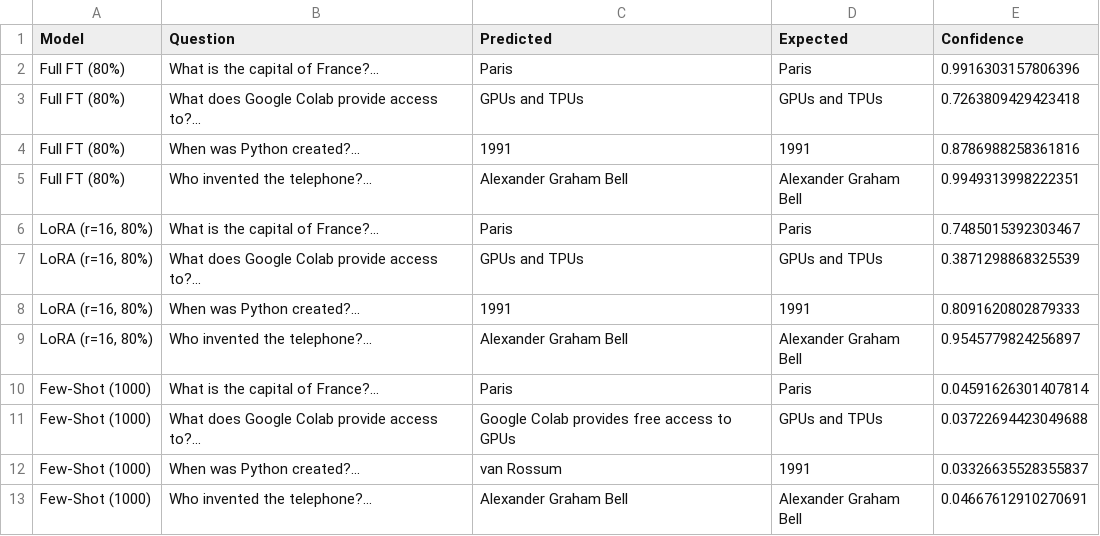
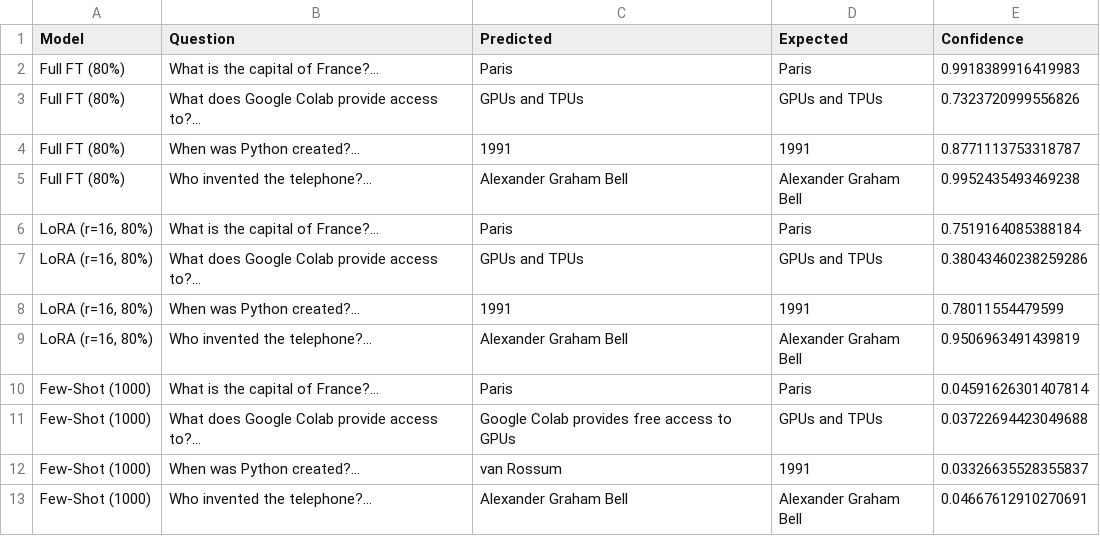
Before and after one commit to shrutielangovan/CarbonEmissionsinFine-TuningLanguageModelS, a CSV file: distilbert_model/model_comparison.csv, drawn as a sheet.

```diff
--- a/distilbert_model/model_comparison.csv
+++ b/distilbert_model/model_comparison.csv
@@ -1,10 +1,10 @@
 Model,Question,Predicted,Expected,Confidence
-Full FT (80%),What is the capital of France?...,Paris,Paris,0.9916303157806396
-Full FT (80%),What does Google Colab provide access to?...,GPUs and TPUs,GPUs and TPUs,0.7263809429423418
-Full FT (80%),When was Python created?...,1991,1991,0.8786988258361816
-Full FT (80%),Who invented the telephone?...,Alexander Graham Bell,Alexander Graham Bell,0.9949313998222351
-"LoRA (r=16, 80%)",What is the capital of France?...,Paris,Paris,0.7485015392303467
-"LoRA (r=16, 80%)",What does Google Colab provide access to?...,GPUs and TPUs,GPUs and TPUs,0.3871298868325539
-"LoRA (r=16, 80%)",When was Python created?...,1991,1991,0.8091620802879333
-"LoRA (r=16, 80%)",Who invented the telephone?...,Alexander Graham Bell,Alexander Graham Bell,0.9545779824256897
+Full FT (80%),What is the capital of France?...,Paris,Paris,0.9918389916419983
+Full FT (80%),What does Google Colab provide access to?...,GPUs and TPUs,GPUs and TPUs,0.7323720999556826
+Full FT (80%),When was Python created?...,1991,1991,0.8771113753318787
+Full FT (80%),Who invented the telephone?...,Alexander Graham Bell,Alexander Graham Bell,0.9952435493469238
+"LoRA (r=16, 80%)",What is the capital of France?...,Paris,Paris,0.7519164085388184
+"LoRA (r=16, 80%)",What does Google Colab provide access to?...,GPUs and TPUs,GPUs and TPUs,0.38043460238259286
+"LoRA (r=16, 80%)",When was Python created?...,1991,1991,0.78011554479599
+"LoRA (r=16, 80%)",Who invented the telephone?...,Alexander Graham Bell,Alexander Graham Bell,0.9506963491439819
 Few-Shot (1000),What is the capital of France?...,Paris,Paris,0.04591626301407814
```
Also changed, not shown: distilbert_model/all_training_methods_comparison.csv, distilbert_model/distilbert_dataset_size_results.csv, 2 other files.
